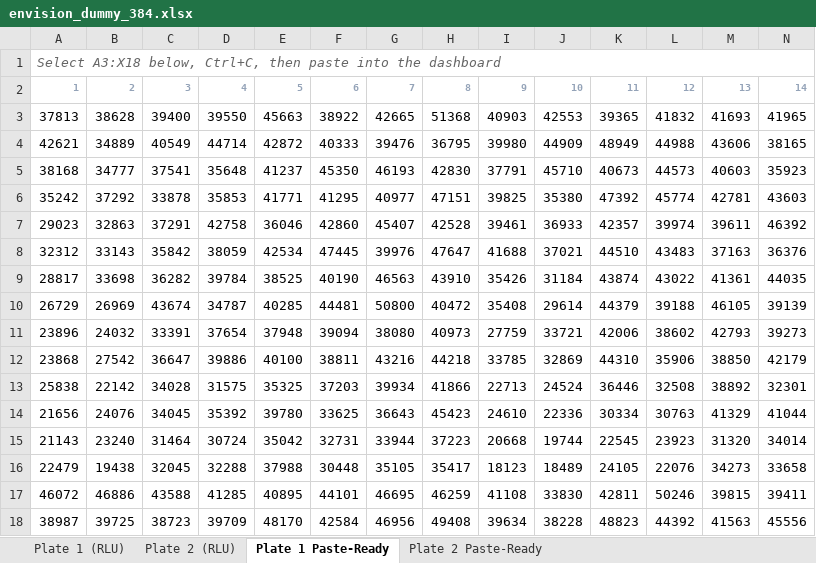
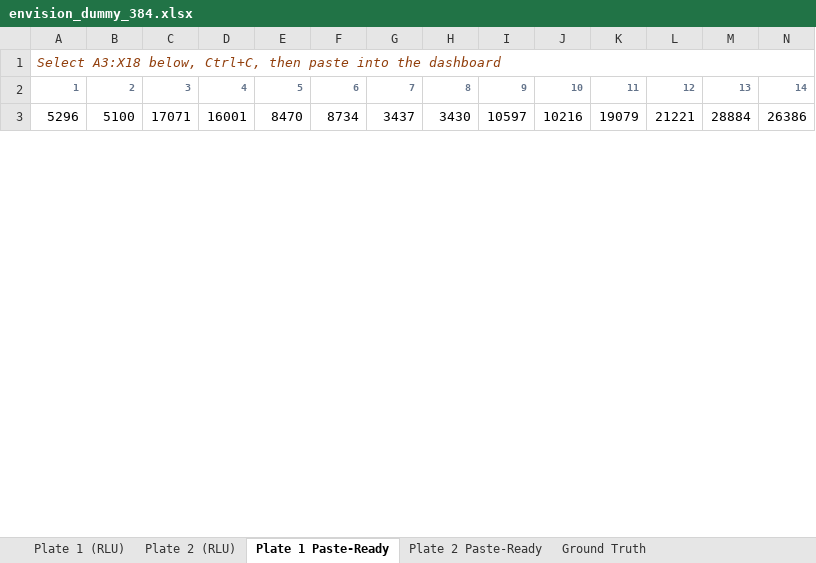
Before and after one commit to titsai-code-lab/Potency-Assay, an Excel workbook: envision_dummy_384.xlsx, sheet Plate 1 Paste-Ready, drawn as a sheet; only a part is shown; values as stored, in another font and other column widths than the file's, no borders; removed rows and columns are numbered as before the commit, all else as after; rows hold the shown columns only; the diff covers the shown part only; the diff names each change by its address in the sheet, - before the commit and + after, or states it on an @@ line.

```diff
--- a/envision_dummy_384.xlsx (sheet Plate 1 Paste-Ready)
+++ b/envision_dummy_384.xlsx (sheet Plate 1 Paste-Ready)
+sheet tab: Ground Truth
-A1 text colour: #666666
+A1 text colour: #92400E
-A2:N2 text colour: #94A3B8
+A2:N2 text colour: #64748B
-row 3: 37813 | 38628 | 39400 | 39550 | 45663 | 38922 | 42665 | 51368 | 40903 | 42553 | 39365 | 41832 | 41693 | 41965
-row 4: 42621 | 34889 | 40549 | 44714 | 42872 | 40333 | 39476 | 36795 | 39980 | 44909 | 48949 | 44988 | 43606 | 38165
-row 5: 38168 | 34777 | 37541 | 35648 | 41237 | 45350 | 46193 | 42830 | 37791 | 45710 | 40673 | 44573 | 40603 | 35923
-row 6: 35242 | 37292 | 33878 | 35853 | 41771 | 41295 | 40977 | 47151 | 39825 | 35380 | 47392 | 45774 | 42781 | 43603
-row 7: 29023 | 32863 | 37291 | 42758 | 36046 | 42860 | 45407 | 42528 | 39461 | 36933 | 42357 | 39974 | 39611 | 46392
-row 8: 32312 | 33143 | 35842 | 38059 | 42534 | 47445 | 39976 | 47647 | 41688 | 37021 | 44510 | 43483 | 37163 | 36376
-row 9: 28817 | 33698 | 36282 | 39784 | 38525 | 40190 | 46563 | 43910 | 35426 | 31184 | 43874 | 43022 | 41361 | 44035
-row 10: 26729 | 26969 | 43674 | 34787 | 40285 | 44481 | 50800 | 40472 | 35408 | 29614 | 44379 | 39188 | 46105 | 39139
-row 11: 23896 | 24032 | 33391 | 37654 | 37948 | 39094 | 38080 | 40973 | 27759 | 33721 | 42006 | 38602 | 42793 | 39273
-row 12: 23868 | 27542 | 36647 | 39886 | 40100 | 38811 | 43216 | 44218 | 33785 | 32869 | 44310 | 35906 | 38850 | 42179
-row 13: 25838 | 22142 | 34028 | 31575 | 35325 | 37203 | 39934 | 41866 | 22713 | 24524 | 36446 | 32508 | 38892 | 32301
-row 14: 21656 | 24076 | 34045 | 35392 | 39780 | 33625 | 36643 | 45423 | 24610 | 22336 | 30334 | 30763 | 41329 | 41044
-row 15: 21143 | 23240 | 31464 | 30724 | 35042 | 32731 | 33944 | 37223 | 20668 | 19744 | 22545 | 23923 | 31320 | 34014
-row 16: 22479 | 19438 | 32045 | 32288 | 37988 | 30448 | 35105 | 35417 | 18123 | 18489 | 24105 | 22076 | 34273 | 33658
-row 17: 46072 | 46886 | 43588 | 41285 | 40895 | 44101 | 46695 | 46259 | 41108 | 33830 | 42811 | 50246 | 39815 | 39411
-row 18: 38987 | 39725 | 38723 | 39709 | 48170 | 42584 | 46956 | 49408 | 39634 | 38228 | 48823 | 44392 | 41563 | 45556
+row 3: 5296 | 5100 | 17071 | 16001 | 8470 | 8734 | 3437 | 3430 | 10597 | 10216 | 19079 | 21221 | 28884 | 26386
```
Also changed, not shown: 15 added rows and cell formats elsewhere in this sheet, sheet Plate 1 (RLU), sheet Plate 2 (RLU), sheet Plate 2 Paste-Ready, 1 other file.
